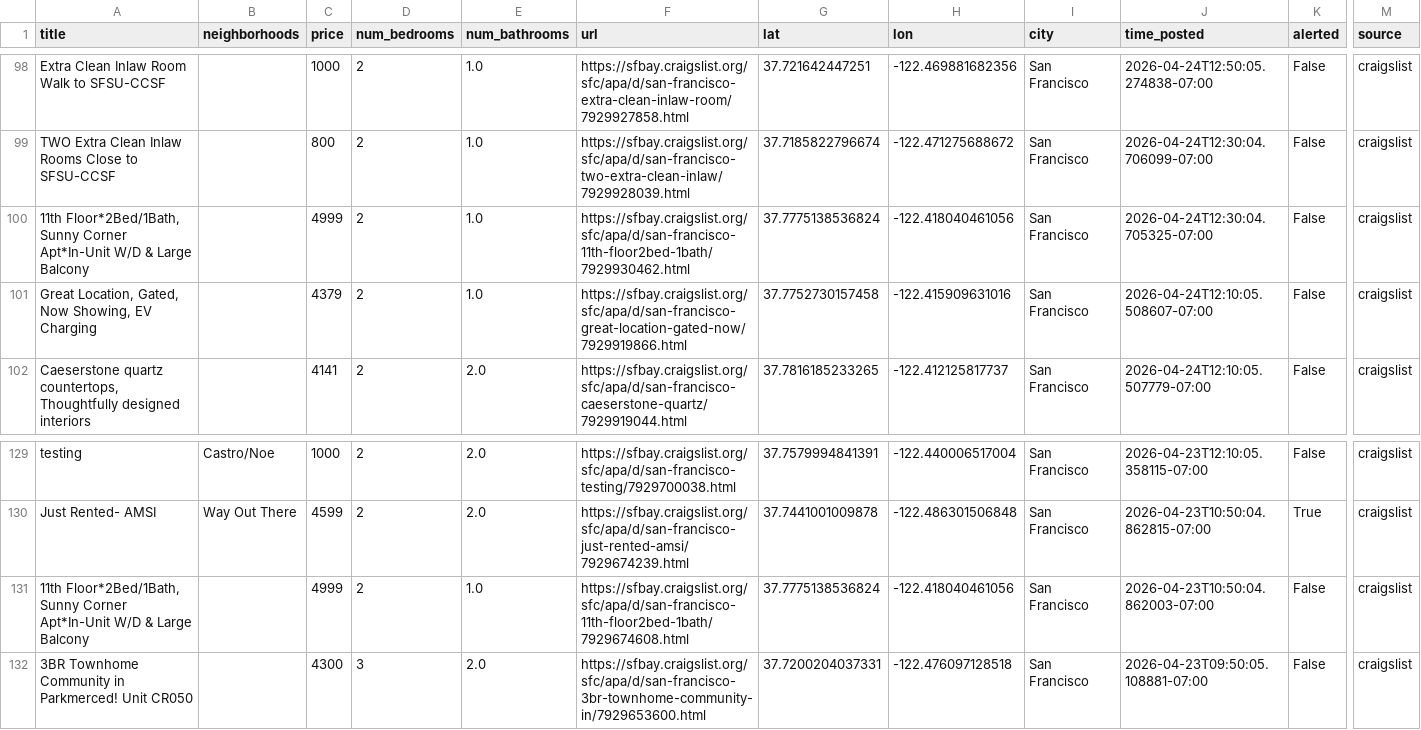
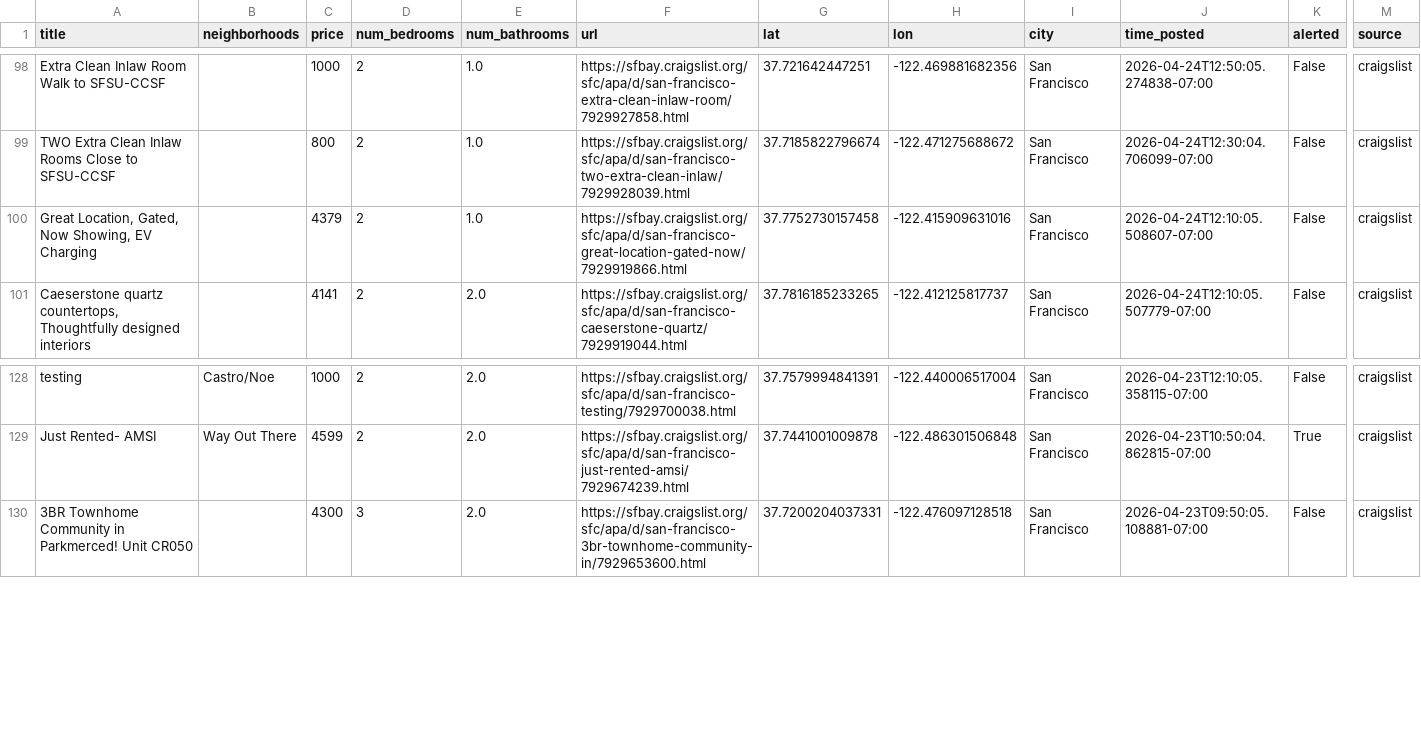
Before and after one commit to dHbdHbdHb/craigslist_alert, a CSV file: craigslist_data/listings_active.csv, drawn as a sheet; only a part is shown, gaps mark what is left out; rows hold the shown columns only; the diff names each change by its address in the sheet, - before the commit and + after, or states it on an @@ line.

Commit message:
Auto-update listings: 2026-04-26 12:02:06

```diff
--- a/craigslist_data/listings_active.csv
+++ b/craigslist_data/listings_active.csv
-row 100: 11th Floor*2Bed/1Bath, Sunny Corner Apt*In-Unit W/D & Large Balcony |  | 4999 | 2 | 1.0 | https://sfbay.craigslist.org/sfc/apa/d/san-francisco-11th-floor2bed-1bath/7929930462.html | 37.7775138536824 | -122.418040461056 | San Francisco | 2026-04-24T12:30:04.705325-07:00 | False | craigslist
-row 131: 11th Floor*2Bed/1Bath, Sunny Corner Apt*In-Unit W/D & Large Balcony |  | 4999 | 2 | 1.0 | https://sfbay.craigslist.org/sfc/apa/d/san-francisco-11th-floor2bed-1bath/7929674608.html | 37.7775138536824 | -122.418040461056 | San Francisco | 2026-04-23T10:50:04.862003-07:00 | False | craigslist
```
Also changed, not shown: 1 other file.
